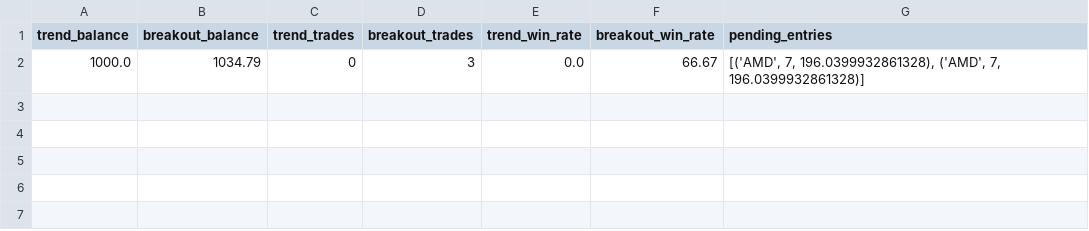
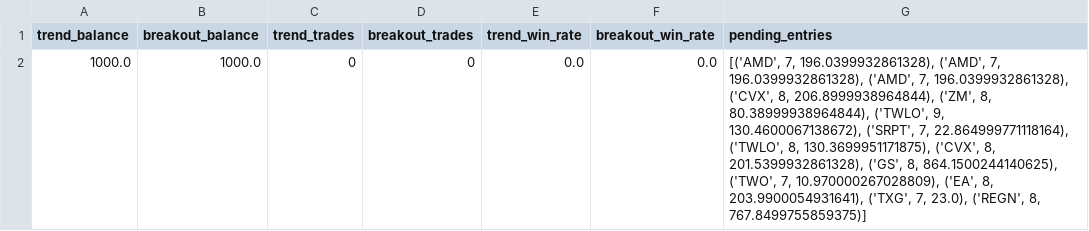
Before and after one commit to mrpink970/sector-research-system, a CSV file: data/stocks/dashboard_data.csv, drawn as a sheet.

```diff
--- a/data/stocks/dashboard_data.csv
+++ b/data/stocks/dashboard_data.csv
@@ -1,2 +1,2 @@
 trend_balance,breakout_balance,trend_trades,breakout_trades,trend_win_rate,breakout_win_rate,pending_entries
-1000.0,1034.79,0,3,0.0,66.67,"[('AMD', 7, 196.0399932861328), ('AMD', 7, 196.0399932861328)]"
+1000.0,1000.0,0,0,0.0,0.0,"[('AMD', 7, 196.0399932861328), ('AMD', 7, 196.0399932861328), ('AMD', 7, 196.0399932861328), ('CVX', 8, 206.8999938964844), ('ZM', 8, 80.38999938964844), ('TWLO', 9, 130.4600067138672), ('SRPT', 7, 22.864999771118164), ('TWLO', 8, 130.3699951171875), ('CVX', 8, 201.5399932861328), ('GS', 8, 864.1500244140625), ('TWO', 7, 10.970000267028809), ('EA', 8, 203.9900054931641), ('TXG', 7, 23.0), ('REGN', 8, 767.8499755859375)]"
```
Also changed, not shown: data/stocks/pending_entries.csv, data/stocks/stock_breakout_candidates_history.csv, 5 other files.
